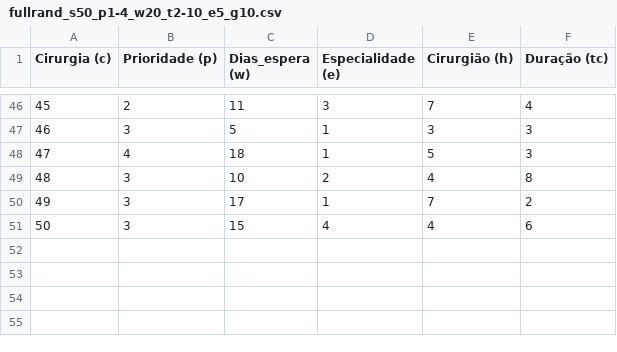
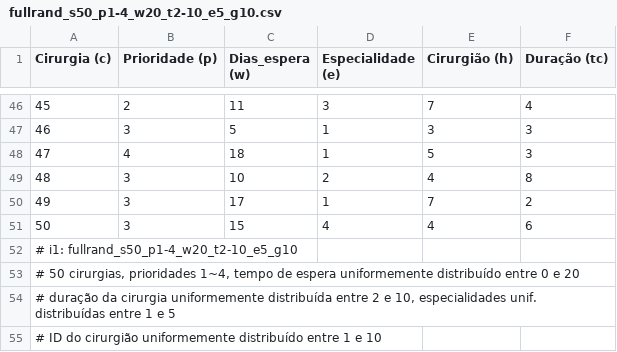
Before and after one commit to AmieOliveira/Planejamento-Cirurgias, a CSV file: Dados/fullrand_s50_p1-4_w20_t2-10_e5_g10.csv, drawn as a sheet; only a part is shown, gaps mark what is left out.

Commit message:
Missing tag from last commit

```diff
--- a/Dados/fullrand_s50_p1-4_w20_t2-10_e5_g10.csv
+++ b/Dados/fullrand_s50_p1-4_w20_t2-10_e5_g10.csv
@@ -51 +51,5 @@ Cirurgia (c);Prioridade (p);Dias_espera (w);Especialidade (e);Cirurgião (h);Dur
 50;3;15;4;4;6
+# i1: fullrand_s50_p1-4_w20_t2-10_e5_g10
+# 50 cirurgias, prioridades 1~4, tempo de espera uniformemente distribuído entre 0 e 20
+# duração da cirurgia uniformemente distribuída entre 2 e 10, especialidades unif. distribuídas entre 1 e 5
+# ID do cirurgião uniformemente distribuído entre 1 e 10
```
